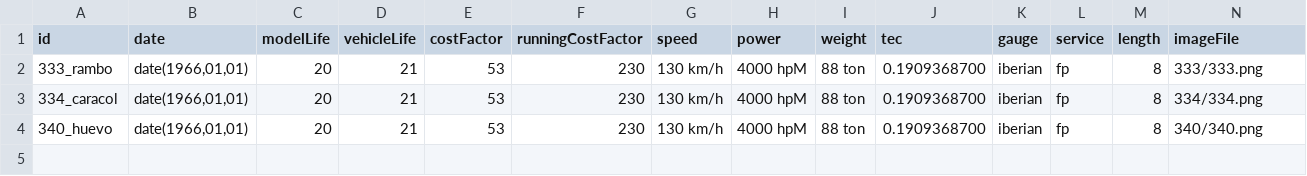
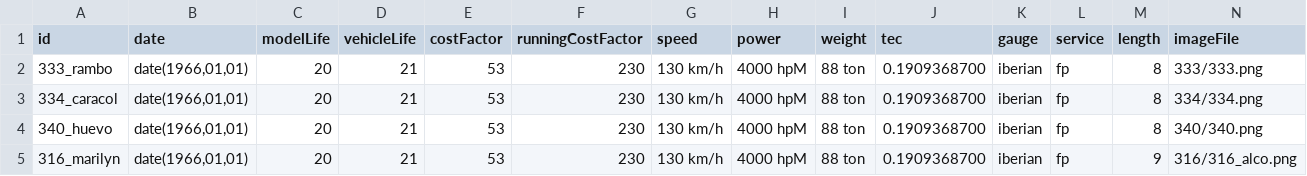
Before and after one commit to spainishset/spainset-engines, a CSV file: src/diesel/specs.csv, drawn as a sheet; only a part is shown; rows hold the shown columns only; the diff names each change by its address in the sheet, - before the commit and + after, or states it on an @@ line.

Commit message:
Agregada la ALCO 1600

```diff
--- a/src/diesel/specs.csv
+++ b/src/diesel/specs.csv
+row 5: 316_marilyn | date(1966,01,01) | 20 | 21 | 53 | 230 | 130 km/h | 4000 hpM | 88 ton | 0.1909368700 | iberian | fp | 9 | 316/316_alco.png
```
Also changed, not shown: 3 other files.
